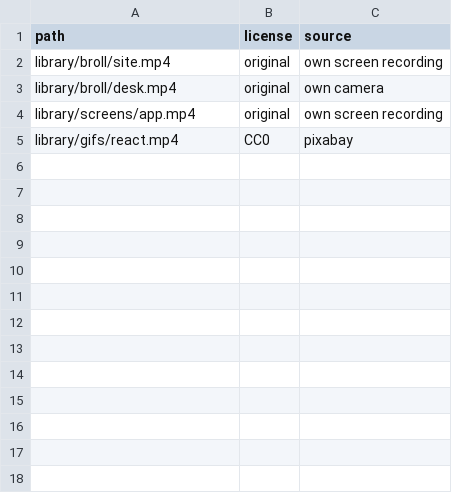
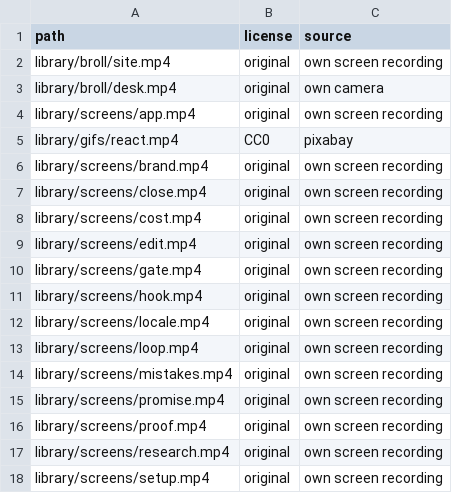
Before and after one commit to oathanrex/sutradhar, a CSV file: library/licenses.csv, drawn as a sheet; the diff names each change by its address in the sheet, - before the commit and + after, or states it on an @@ line.

Commit message:
library: pre-fill licence rows for planned recordings; clearer legal gate hint

```diff
--- a/library/licenses.csv
+++ b/library/licenses.csv
+row 6: library/screens/brand.mp4 | original | own screen recording
+row 7: library/screens/close.mp4 | original | own screen recording
+row 8: library/screens/cost.mp4 | original | own screen recording
+row 9: library/screens/edit.mp4 | original | own screen recording
+row 10: library/screens/gate.mp4 | original | own screen recording
+row 11: library/screens/hook.mp4 | original | own screen recording
+row 12: library/screens/locale.mp4 | original | own screen recording
+row 13: library/screens/loop.mp4 | original | own screen recording
+row 14: library/screens/mistakes.mp4 | original | own screen recording
+row 15: library/screens/promise.mp4 | original | own screen recording
+row 16: library/screens/proof.mp4 | original | own screen recording
+row 17: library/screens/research.mp4 | original | own screen recording
+row 18: library/screens/setup.mp4 | original | own screen recording
```
Also changed, not shown: 1 other file.
